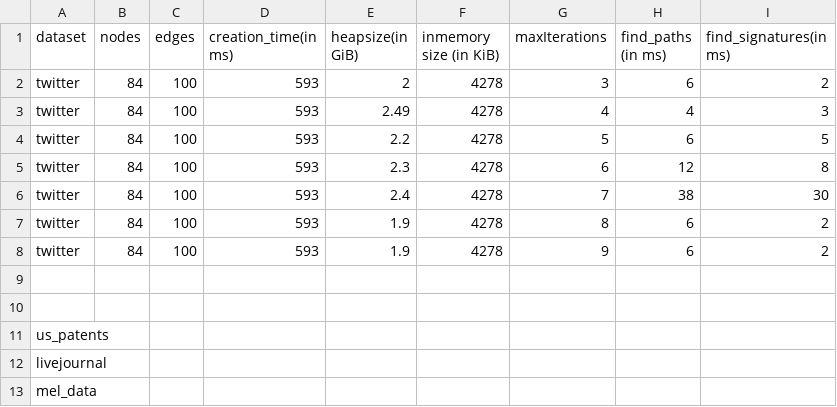
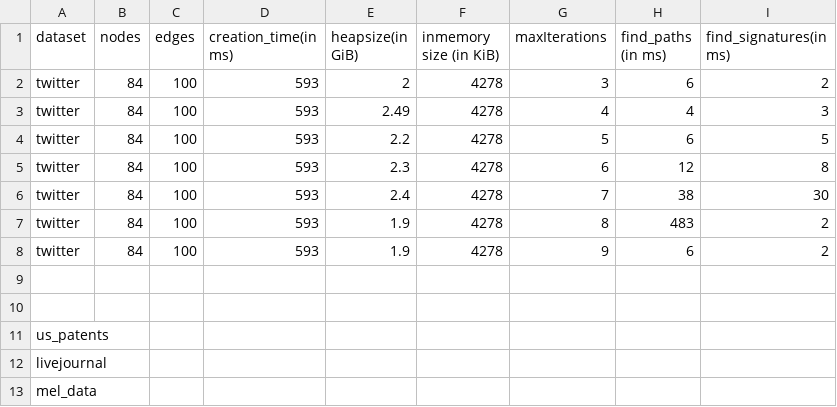
Before and after one commit to mohammadzainabbas/neo4j-pregel, a CSV file: results/thesis/data.csv, drawn as a sheet.

Commit message:
Work in progress

```diff
--- a/results/thesis/data.csv
+++ b/results/thesis/data.csv
@@ -6,3 +6,3 @@ twitter,  84,   100,        593,              2.3,                  4278,
 twitter,  84,   100,        593,              2.4,                  4278,                   7,               38,                  30
-twitter,  84,   100,        593,              1.9,                  4278,                   8,                6,                   2
+twitter,  84,   100,        593,              1.9,                  4278,                   8,                483,                   2
 twitter,  84,   100,        593,              1.9,                  4278,                   9,                6,                   2
```
